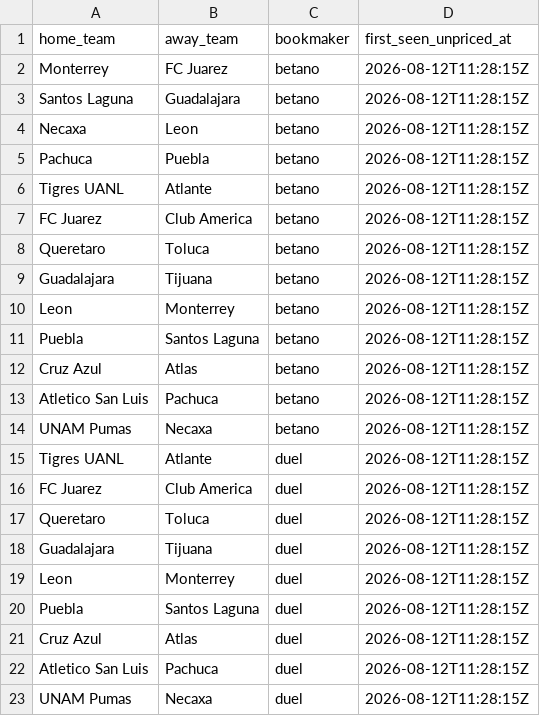
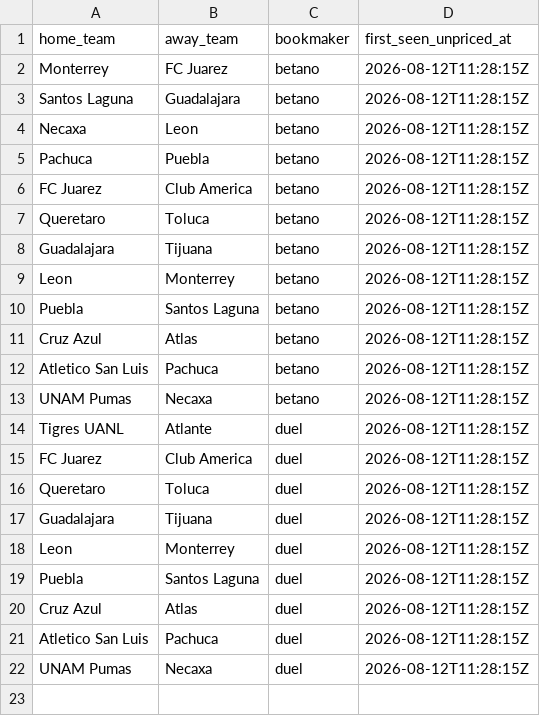
Before and after one commit to jiajun-builds/betmodel, a CSV file: data/MEX_capture_watch.csv, drawn as a sheet.

```diff
--- a/data/MEX_capture_watch.csv
+++ b/data/MEX_capture_watch.csv
@@ -5,3 +5,2 @@ Necaxa,Leon,betano,2026-08-12T11:28:15Z
 Pachuca,Puebla,betano,2026-08-12T11:28:15Z
-Tigres UANL,Atlante,betano,2026-08-12T11:28:15Z
 FC Juarez,Club America,betano,2026-08-12T11:28:15Z
```
